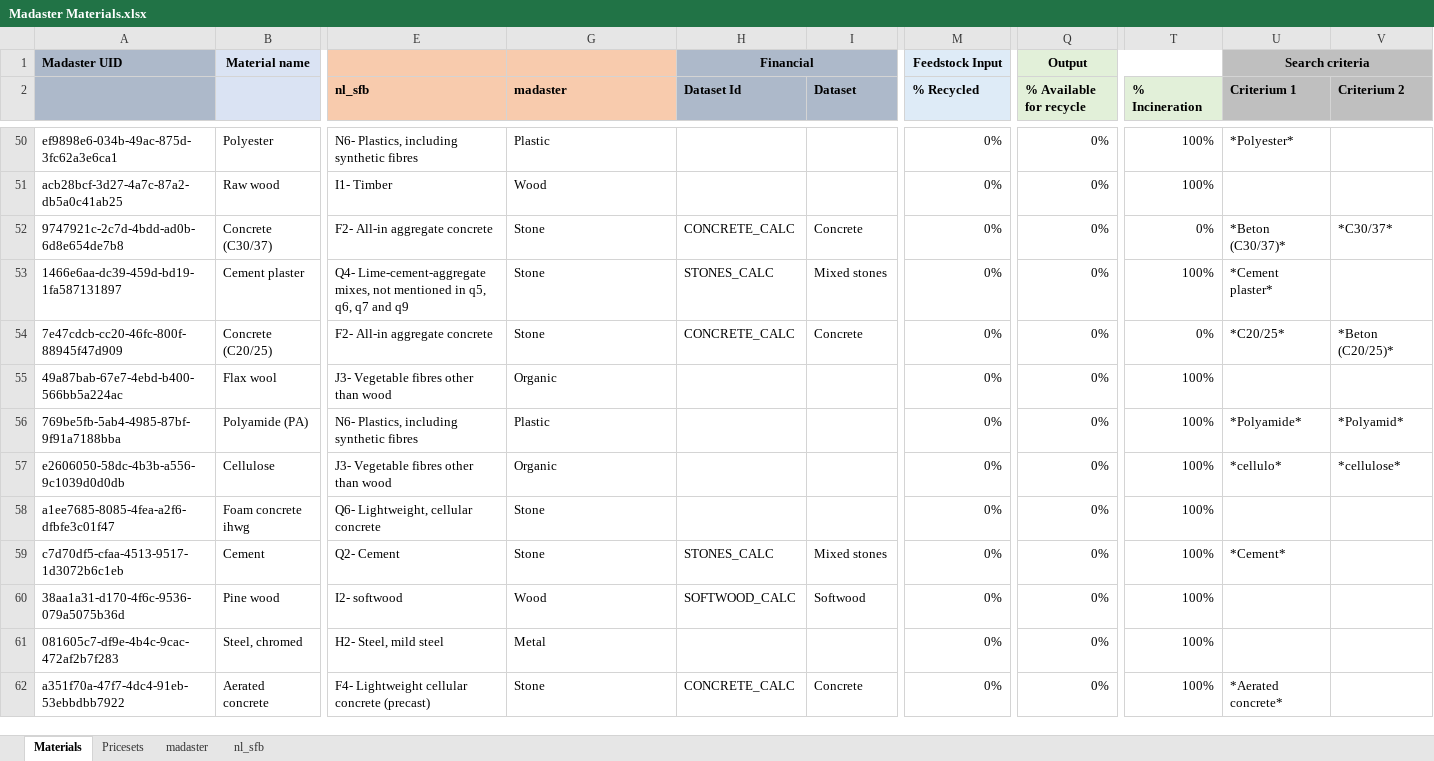
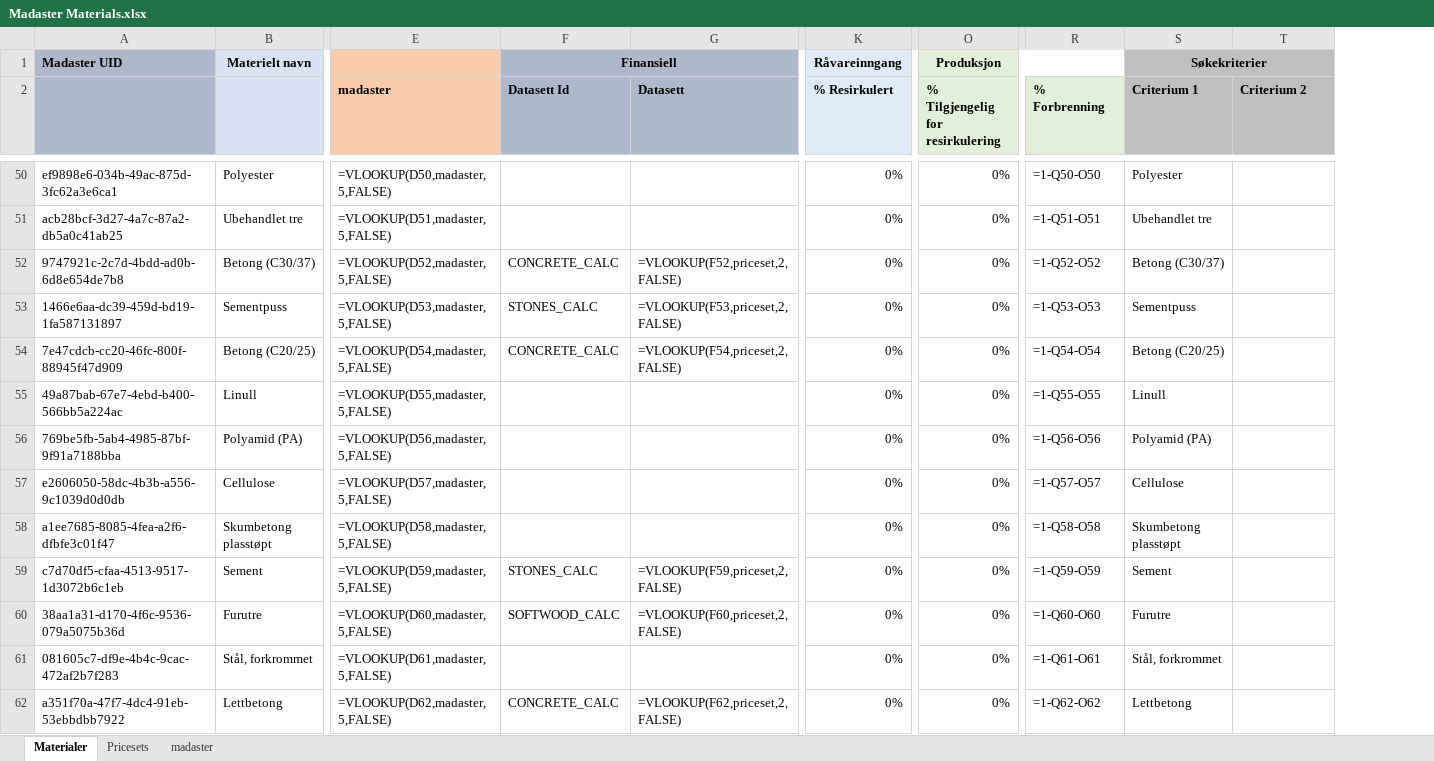
Before and after one commit to madaster/madaster.github.io, an Excel workbook: files/no/Madaster Materials.xlsx, sheet Materialer, drawn as a sheet; only a part is shown, gaps mark what is left out; values as stored, in another font and other column widths than the file's, no borders; formulas without a stored value are shown as written; removed rows and columns are numbered as before the commit, all else as after; the diff covers the shown part only; the diff names each change by its address in the sheet, - before the commit and + after, or states it on an @@ line.

Commit message:
Added de and no material excels

```diff
--- a/files/no/Madaster Materials.xlsx (sheet Materialer)
+++ b/files/no/Madaster Materials.xlsx (sheet Materialer)
-sheet tab: Materials
+sheet tab: Materialer
-sheet tab: nl_sfb
-column B, row 1: Material name; rows 50-62: Polyester | Raw wood | Concrete (C30/37) | Cement plaster | Concrete (C20/25) | Flax wool | Polyamide (PA) | Cellulose | Foam concrete ihwg | Cement | Pine wood | Steel, chromed | Aerated concrete
+column B, row 1: Materielt navn; rows 50-62: Polyester | Ubehandlet tre | Betong (C30/37) | Sementpuss | Betong (C20/25) | Linull | Polyamid (PA) | Cellulose | Skumbetong plasstøpt | Sement | Furutre | Stål, forkrommet | Lettbetong
-column E (nl_sfb), rows 50-62: N6- Plastics, including synthetic fibres | I1- Timber | F2- All-in aggregate concrete | Q4- Lime-cement-aggregate mixes, not mentioned in q5, q6, q7 and q9 | F2- All-in aggregate concrete | J3- Vegetable fibres other than wood | N6- Plastics, including synthetic fibres | J3- Vegetable fibres other than wood | Q6- Lightweight, cellular concrete | Q2- Cement | I2- softwood | H2- Steel, mild steel | F4- Lightweight cellular concrete (precast)
-column I (Dataset), rows 52-62: Concrete | Mixed stones | Concrete |  |  |  |  | Mixed stones | Softwood |  | Concrete
+column G (Datasett), rows 52-62: =VLOOKUP(F52,priceset,2,FALSE) | =VLOOKUP(F53,priceset,2,FALSE) | =VLOOKUP(F54,priceset,2,FALSE) |  |  |  |  | =VLOOKUP(F59,priceset,2,FALSE) | =VLOOKUP(F60,priceset,2,FALSE) |  | =VLOOKUP(F62,priceset,2,FALSE)
-column T (% Incineration), rows 50-62: 100% | 100% | 0% | 100% | 0% | 100% | 100% | 100% | 100% | 100% | 100% | 100% | 100%
+column R (% Forbrenning), rows 50-62: =1-Q50-O50 | =1-Q51-O51 | =1-Q52-O52 | =1-Q53-O53 | =1-Q54-O54 | =1-Q55-O55 | =1-Q56-O56 | =1-Q57-O57 | =1-Q58-O58 | =1-Q59-O59 | =1-Q60-O60 | =1-Q61-O61 | =1-Q62-O62
-F1 (Datasett Id): Financial
+F1 (Datasett Id): Finansiell
-K1 (% Resirkulert): Feedstock Input
+K1 (% Resirkulert): Råvareinngang
-O1 (% Tilgjengelig for resirkulering): Output
+O1 (% Tilgjengelig for resirkulering): Produksjon
-S1 (Criterium 1): Search criteria
+S1 (Criterium 1): Søkekriterier
-F2: Dataset Id
+F2: Datasett Id
-K2: % Recycled
+K2: % Resirkulert
-O2: % Available for recycle
+O2: % Tilgjengelig for resirkulering
-E50 (madaster): Plastic
+E50 (madaster): =VLOOKUP(D50,madaster,5,FALSE)
-S50 (Criterium 1): *Polyester*
+S50 (Criterium 1): Polyester
-E51 (madaster): Wood
+E51 (madaster): =VLOOKUP(D51,madaster,5,FALSE)
-S51 (Criterium 1): (empty)
+S51 (Criterium 1): Ubehandlet tre
-E52 (madaster): Stone
+E52 (madaster): =VLOOKUP(D52,madaster,5,FALSE)
-S52 (Criterium 1): *Beton (C30/37)*
+S52 (Criterium 1): Betong (C30/37)
-T52 (Criterium 2): *C30/37*
+T52 (Criterium 2): (empty)
-E53 (madaster): Stone
+E53 (madaster): =VLOOKUP(D53,madaster,5,FALSE)
-S53 (Criterium 1): *Cement plaster*
+S53 (Criterium 1): Sementpuss
-E54 (madaster): Stone
+E54 (madaster): =VLOOKUP(D54,madaster,5,FALSE)
-S54 (Criterium 1): *C20/25*
+S54 (Criterium 1): Betong (C20/25)
-T54 (Criterium 2): *Beton (C20/25)*
+T54 (Criterium 2): (empty)
-E55 (madaster): Organic
+E55 (madaster): =VLOOKUP(D55,madaster,5,FALSE)
-S55 (Criterium 1): (empty)
+S55 (Criterium 1): Linull
-E56 (madaster): Plastic
+E56 (madaster): =VLOOKUP(D56,madaster,5,FALSE)
-S56 (Criterium 1): *Polyamide*
+S56 (Criterium 1): Polyamid (PA)
-T56 (Criterium 2): *Polyamid*
+T56 (Criterium 2): (empty)
-E57 (madaster): Organic
+E57 (madaster): =VLOOKUP(D57,madaster,5,FALSE)
-S57 (Criterium 1): *cellulo*
+S57 (Criterium 1): Cellulose
-T57 (Criterium 2): *cellulose*
+T57 (Criterium 2): (empty)
-E58 (madaster): Stone
+E58 (madaster): =VLOOKUP(D58,madaster,5,FALSE)
-S58 (Criterium 1): (empty)
+S58 (Criterium 1): Skumbetong plasstøpt
-E59 (madaster): Stone
+E59 (madaster): =VLOOKUP(D59,madaster,5,FALSE)
-S59 (Criterium 1): *Cement*
+S59 (Criterium 1): Sement
-E60 (madaster): Wood
+E60 (madaster): =VLOOKUP(D60,madaster,5,FALSE)
-S60 (Criterium 1): (empty)
+S60 (Criterium 1): Furutre
-E61 (madaster): Metal
+E61 (madaster): =VLOOKUP(D61,madaster,5,FALSE)
-S61 (Criterium 1): (empty)
+S61 (Criterium 1): Stål, forkrommet
-E62 (madaster): Stone
+E62 (madaster): =VLOOKUP(D62,madaster,5,FALSE)
-S62 (Criterium 1): *Aerated concrete*
+S62 (Criterium 1): Lettbetong
```
Also changed, not shown: 520 edited cells elsewhere in this sheet, sheet Pricesets, sheet madaster, hidden cells, 3 other files.
